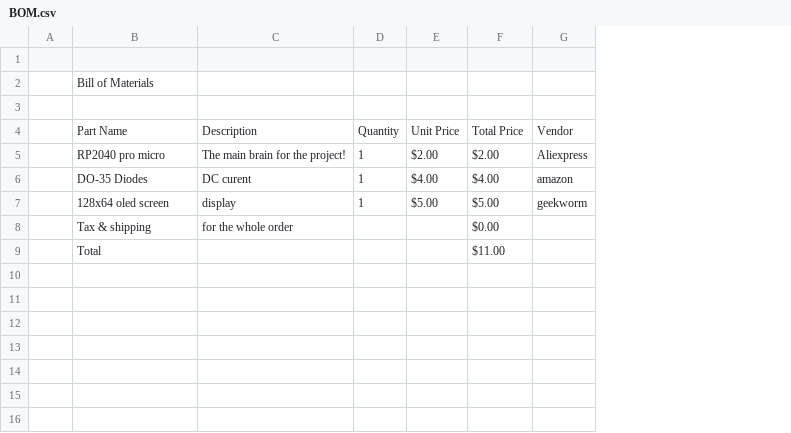
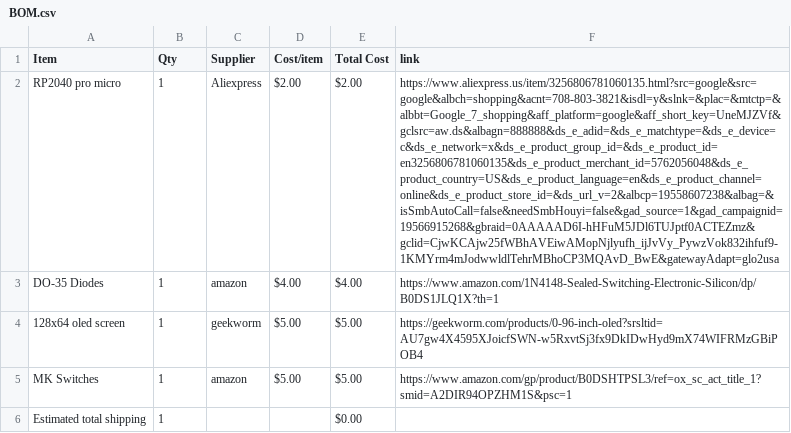
Before and after one commit to gutierrezcortesedgar76-max/GeO-Pad, a CSV file: BOM.csv, drawn as a sheet; removed rows and columns are numbered as before the commit, all else as after; the diff names each change by its address in the sheet, - before the commit and + after, or states it on an @@ line.

```diff
--- a/BOM.csv
+++ b/BOM.csv
-column A, empty
-column C, rows 5-7: The main brain for the project! | DC curent | display
+column C (Supplier), rows 2-4: Aliexpress | amazon | geekworm
-column G, rows 5-7: Aliexpress | amazon | geekworm
+column F (link), rows 2-4: https://www.aliexpress.us/item/3256806781060135.html?src=google&src=google&albch=shopping&acnt=708-803-3821&isdl=y&slnk=&plac=&mtctp=&albbt=Google_7_shopping&aff_platform=google&aff_short_key=UneMJZVf&gclsrc=aw.ds&albagn=888888&ds_e_adid=&ds_e_matchtype=&ds_e_device=c&ds_e_network=x&ds_e_product_group_id=&ds_e_product_id=en3256806781060135&ds_e_product_merchant_id=5762056048&ds_e_product_country=US&ds_e_product_language=en&ds_e_product_channel=online&ds_e_product_store_id=&ds_url_v=2&albcp=19558607238&albag=&isSmbAutoCall=false&needSmbHouyi=false&gad_source=1&gad_campaignid=19566915268&gbraid=0AAAAAD6I-hHFuM5JDl6TUJptf0ACTEZmz&gclid=CjwKCAjw25fWBhAVEiwAMopNjlyufh_ijJvVy_PywzVok832ihfuf9-1KMYrm4mJodwwldlTehrMBhoCP3MQAvD_BwE&gatewayAdapt=glo2usa | https://www.amazon.com/1N4148-Sealed-Switching-Electronic-Silicon/dp/B0DS1JLQ1X?th=1 | https://geekworm.com/products/0-96-inch-oled?srsltid=AU7gw4X4595XJoicfSWN-w5RxvtSj3fx9DkIDwHyd9mX74WIFRMzGBiPOB4
-row 1: (empty)
+row 1: Item | Qty | Supplier | Cost/item | Total Cost | link
-row 2:  | Bill of Materials
-row 3: (empty)
-row 4:  | Part Name | Description | Quantity | Unit Price | Total Price | Vendor
-row 8:  | Tax & shipping | for the whole order |  |  | $0.00
-row 9:  | Total |  |  |  | $11.00
+row 5: MK Switches | 1 | amazon | $5.00 | $5.00 | https://www.amazon.com/gp/product/B0DSHTPSL3/ref=ox_sc_act_title_1?smid=A2DIR94OPZHM1S&psc=1
+row 6: Estimated total shipping | 1 |  |  | $0.00
```
Also changed, not shown: 2 other files.
